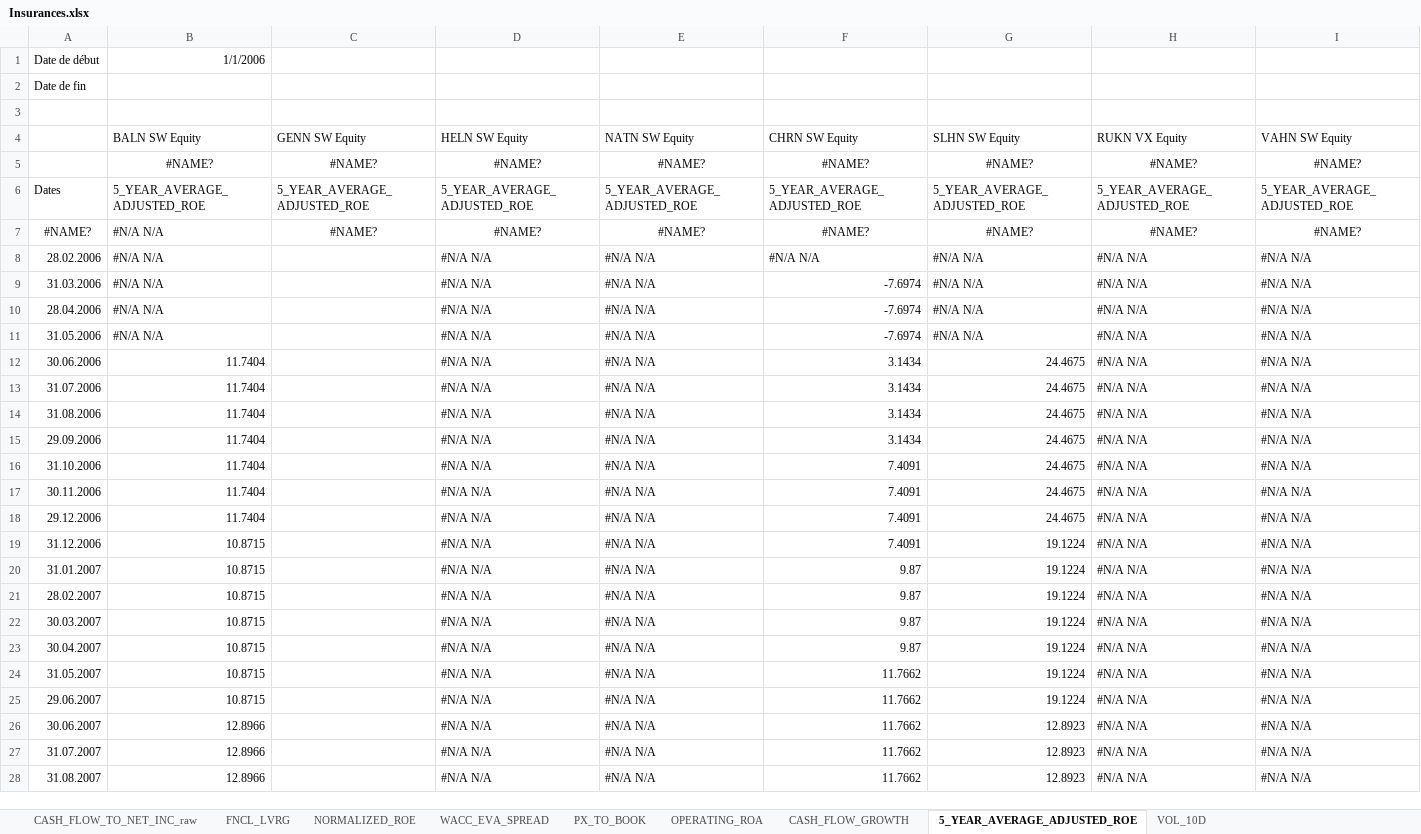
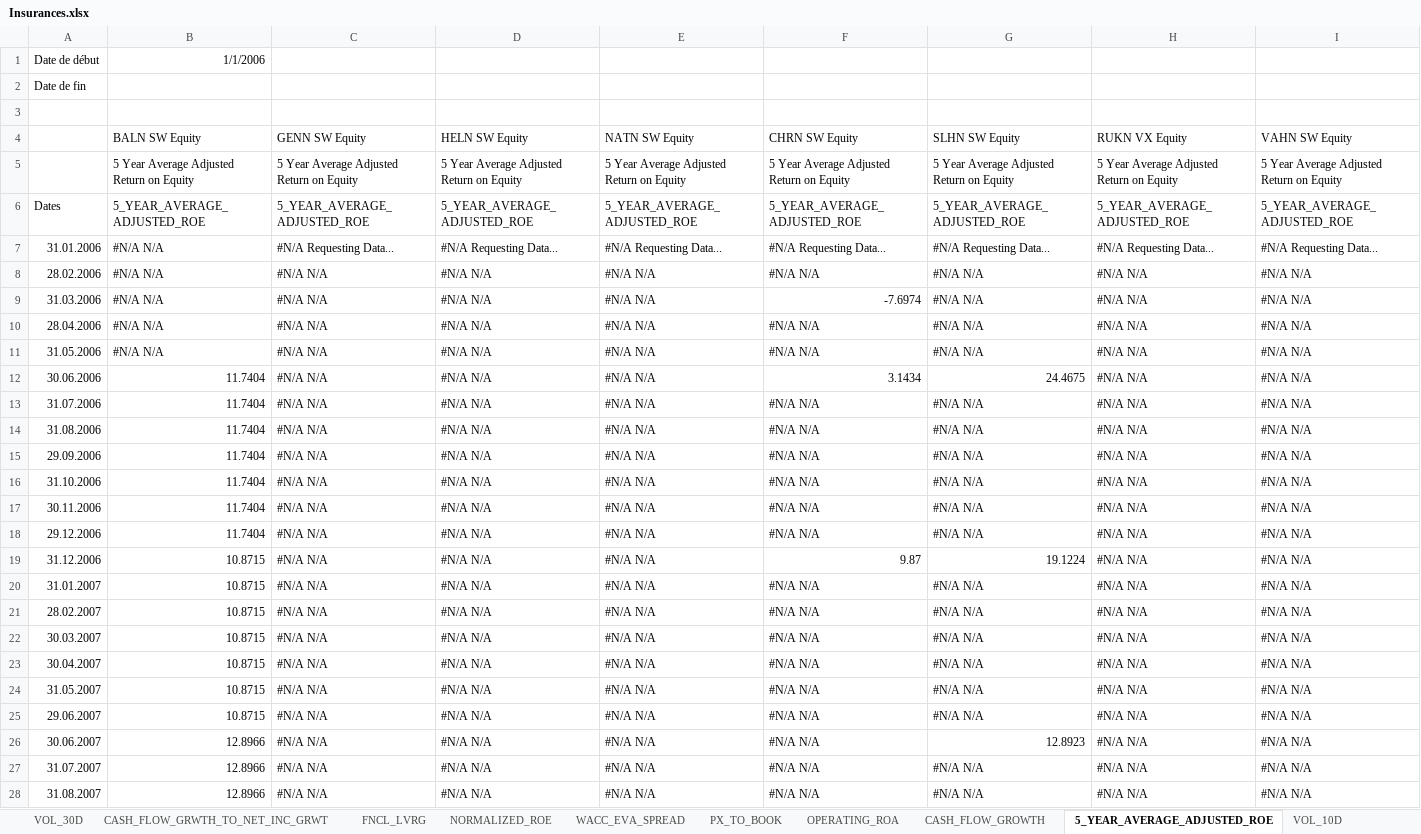
Before and after one commit to lacoupe/BCVS, an Excel workbook: SW/sector/data/Insurances.xlsx, sheet 5_YEAR_AVERAGE_ADJUSTED_ROE, drawn as a sheet; only a part is shown; values as stored, in another font and other column widths than the file's, no borders; removed rows and columns are numbered as before the commit, all else as after; rows hold the shown columns only; the diff covers the shown part only; the diff names each change by its address in the sheet, - before the commit and + after, or states it on an @@ line.

```diff
--- a/SW/sector/data/Insurances.xlsx (sheet 5_YEAR_AVERAGE_ADJUSTED_ROE)
+++ b/SW/sector/data/Insurances.xlsx (sheet 5_YEAR_AVERAGE_ADJUSTED_ROE)
-sheet tab: CASH_FLOW_TO_NET_INC_raw
-row 5:  | #NAME? | #NAME? | #NAME? | #NAME? | #NAME? | #NAME? | #NAME? | #NAME?
+row 5:  | 5 Year Average Adjusted Return on Equity | 5 Year Average Adjusted Return on Equity | 5 Year Average Adjusted Return on Equity | 5 Year Average Adjusted Return on Equity | 5 Year Average Adjusted Return on Equity | 5 Year Average Adjusted Return on Equity | 5 Year Average Adjusted Return on Equity | 5 Year Average Adjusted Return on Equity
-row 7: #NAME? | #N/A N/A | #NAME? | #NAME? | #NAME? | #NAME? | #NAME? | #NAME? | #NAME?
+row 7: 31.01.2006 | #N/A N/A | #N/A Requesting Data... | #N/A Requesting Data... | #N/A Requesting Data... | #N/A Requesting Data... | #N/A Requesting Data... | #N/A Requesting Data... | #N/A Requesting Data...
-C8:C28 (GENN SW Equity): (empty)
+C8:C28 (GENN SW Equity): #N/A N/A
-F10:F11 (CHRN SW Equity): -7.6974
+F10:F11 (CHRN SW Equity): #N/A N/A
-F13:F15 (CHRN SW Equity): 3.1434
+F13:F15 (CHRN SW Equity): #N/A N/A
-G13:G18 (SLHN SW Equity): 24.4675
+G13:G18 (SLHN SW Equity): #N/A N/A
-F16:F18 (CHRN SW Equity): 7.4091
+F16:F18 (CHRN SW Equity): #N/A N/A
-F19 (CHRN SW Equity): 7.4091
+F19 (CHRN SW Equity): 9.87
-F20:F23 (CHRN SW Equity): 9.87
+F20:F23 (CHRN SW Equity): #N/A N/A
-G20:G25 (SLHN SW Equity): 19.1224
+G20:G25 (SLHN SW Equity): #N/A N/A
-F24:F28 (CHRN SW Equity): 11.7662
+F24:F28 (CHRN SW Equity): #N/A N/A
-G27:G28 (SLHN SW Equity): 12.8923
+G27:G28 (SLHN SW Equity): #N/A N/A
```
Also changed, not shown: 2 added rows and 1215 edited cells elsewhere in this sheet, sheet performance, sheet ROC_WACC_RATIO, sheet WACC_EVA_SPREAD, sheet INCREMENTAL_OPERATING_MARGIN, sheet PX_TO_BOOK, sheet ratios_validity, 10 more sheets, other sheet tabs, formulas that keep their value, 5 other files.
